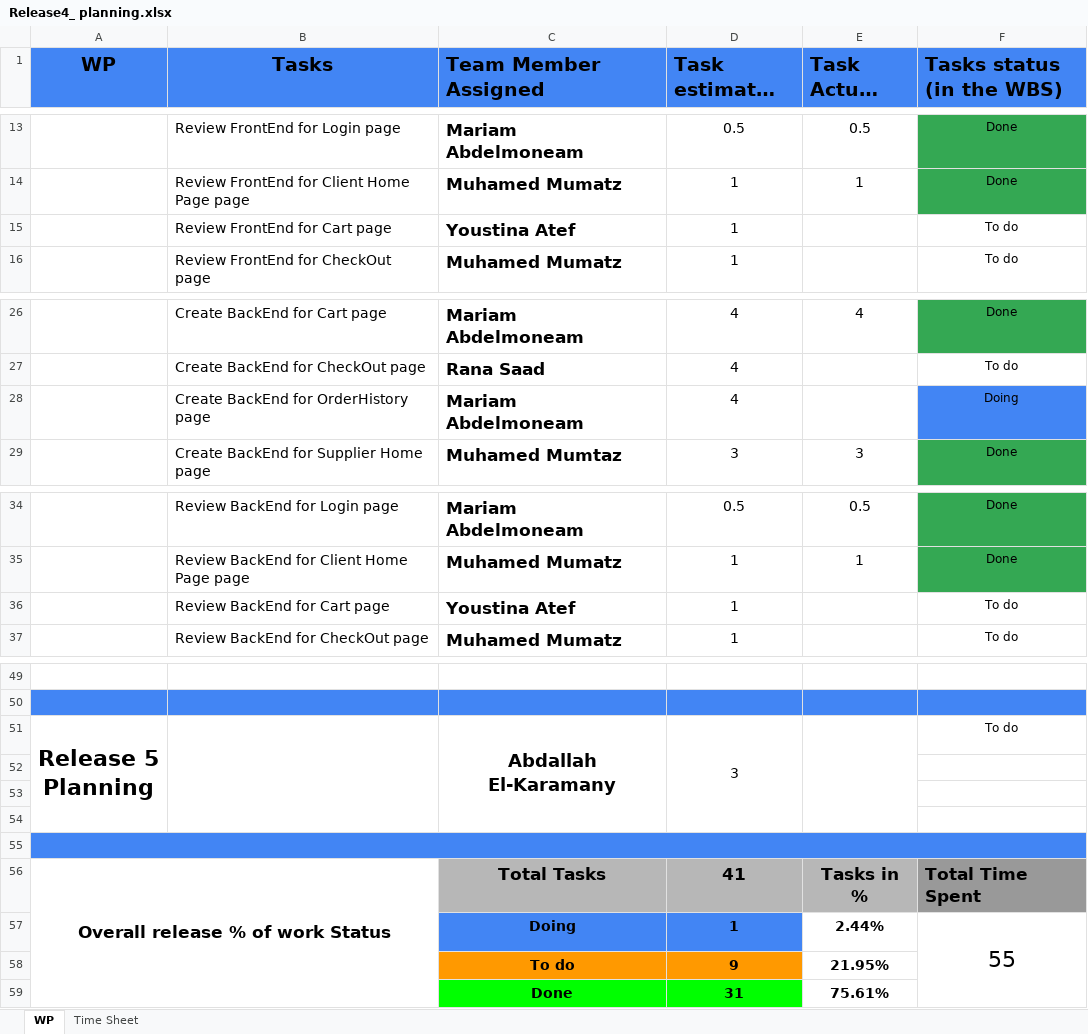
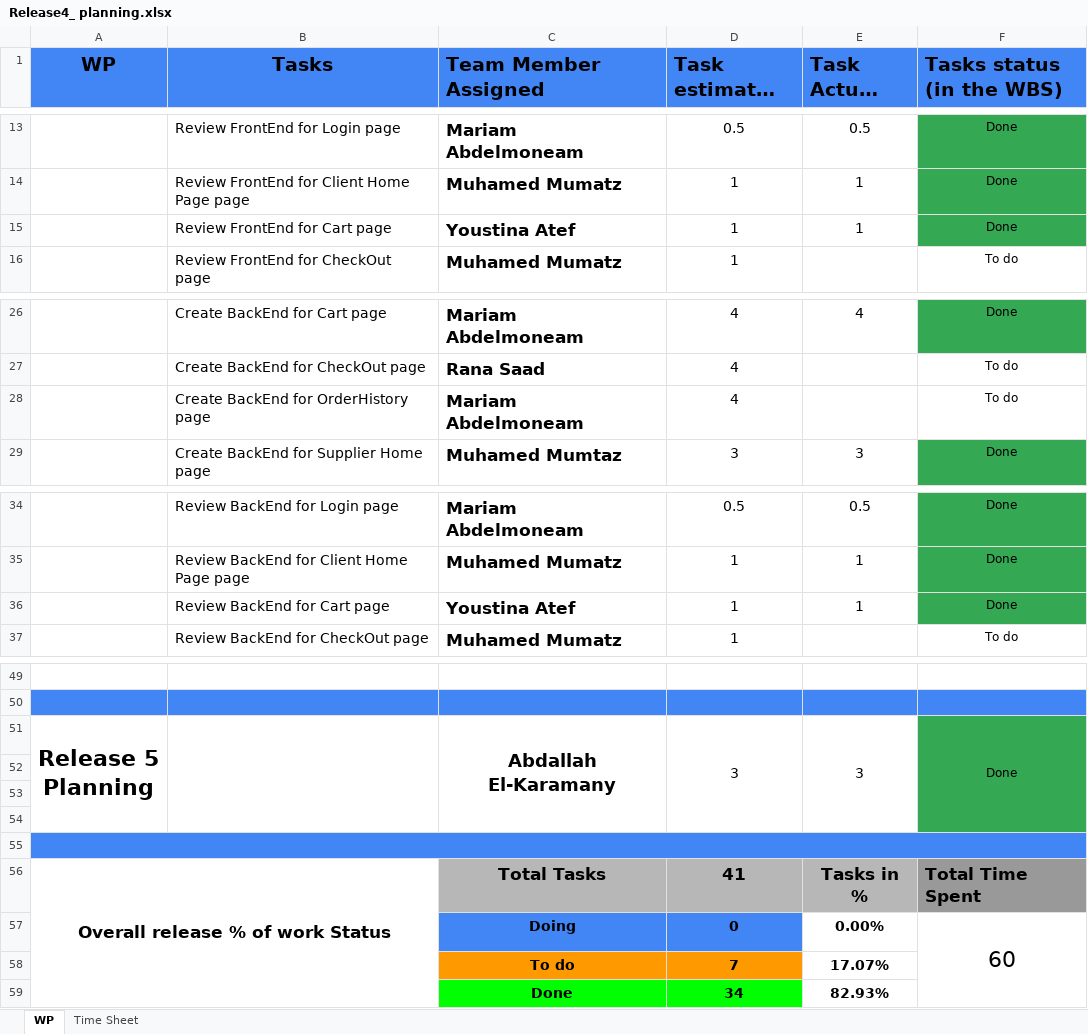
Before and after one commit to abdallahEl-Karamany/Online-Mobile-Store-WebSite, an Excel workbook: Release Planning/Release4_ planning.xlsx, sheet WP, drawn as a sheet; only a part is shown, gaps mark what is left out; long unchanged cells end in …; values as stored, in another font and other column widths than the file's, no borders; removed rows and columns are numbered as before the commit, all else as after; the diff names each change by its address in the sheet, - before the commit and + after, or states it on an @@ line.

Commit message:
Doc: added actual hours backend of cart page and Release 5 planning

```diff
--- a/Release Planning/Release4_ planning.xlsx (sheet WP)
+++ b/Release Planning/Release4_ planning.xlsx (sheet WP)
-E15 (Task Actual hours): (empty)
+E15 (Task Actual hours): 1
-F15 (Tasks status (in the WBS)): To do
+F15 (Tasks status (in the WBS)): Done
-F15 fill: none
+F15 fill: #34A853
-F28 (Tasks status (in the WBS)): Doing
+F28 (Tasks status (in the WBS)): To do
-F28 fill: #4285F4
+F28 fill: none
-E36 (Task Actual hours): (empty)
+E36 (Task Actual hours): 1
-F36 (Tasks status (in the WBS)): To do
+F36 (Tasks status (in the WBS)): Done
-F36 fill: none
+F36 fill: #34A853
-E51 (Task Actual hours): (empty)
+E51 (Task Actual hours): 3
-F51 (Tasks status (in the WBS)): To do
+F51 (Tasks status (in the WBS)): Done
-F51:F54 fill: none
+F51:F54 fill: #34A853
+F51:F54 merged
-row 57:  |  | Doing | 1 | 2.44% | 55
-row 58:  |  | To do | 9 | 21.95%
-row 59:  |  | Done | 31 | 75.61%
+row 57:  |  | Doing | 0 | 0.00% | 60
+row 58:  |  | To do | 7 | 17.07%
+row 59:  |  | Done | 34 | 82.93%
```
Also changed, not shown: sheet Time Sheet.
